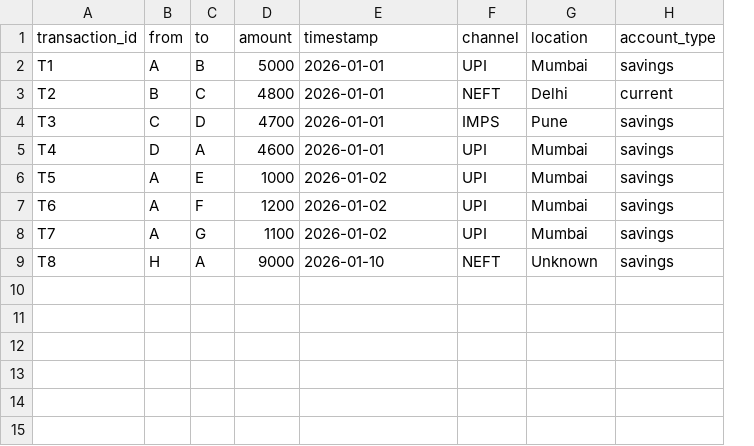
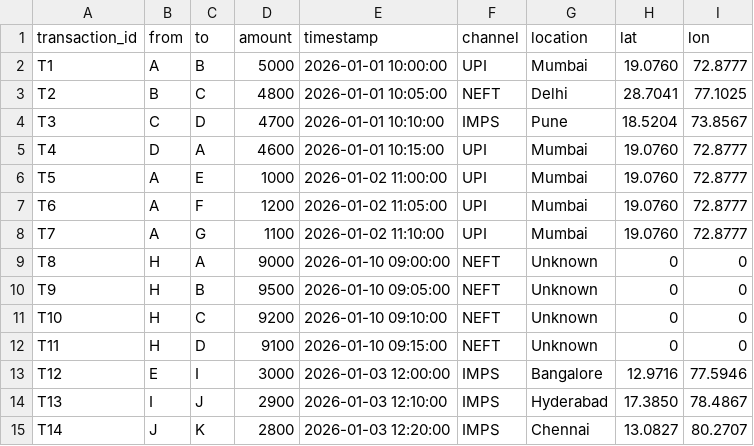
Before and after one commit to acchasujal/MuleShield, a CSV file: data/transactions.csv, drawn as a sheet; removed rows and columns are numbered as before the commit, all else as after; the diff names each change by its address in the sheet, - before the commit and + after, or states it on an @@ line.

Commit message:
explanability and location analysis added

```diff
--- a/data/transactions.csv
+++ b/data/transactions.csv
-column H (account_type), rows 2-9: savings | current | savings | savings | savings | savings | savings | savings
+column H (lat), rows 2-9: 19.0760 | 28.7041 | 18.5204 | 19.0760 | 19.0760 | 19.0760 | 19.0760 | 0
+column I (lon), rows 2-9: 72.8777 | 77.1025 | 73.8567 | 72.8777 | 72.8777 | 72.8777 | 72.8777 | 0
-E2 (timestamp): 2026-01-01
+E2 (timestamp): 2026-01-01 10:00:00
-E3 (timestamp): 2026-01-01
+E3 (timestamp): 2026-01-01 10:05:00
-E4 (timestamp): 2026-01-01
+E4 (timestamp): 2026-01-01 10:10:00
-E5 (timestamp): 2026-01-01
+E5 (timestamp): 2026-01-01 10:15:00
-E6 (timestamp): 2026-01-02
+E6 (timestamp): 2026-01-02 11:00:00
-E7 (timestamp): 2026-01-02
+E7 (timestamp): 2026-01-02 11:05:00
-E8 (timestamp): 2026-01-02
+E8 (timestamp): 2026-01-02 11:10:00
-E9 (timestamp): 2026-01-10
+E9 (timestamp): 2026-01-10 09:00:00
+row 10: T9 | H | B | 9500 | 2026-01-10 09:05:00 | NEFT | Unknown | 0 | 0
+row 11: T10 | H | C | 9200 | 2026-01-10 09:10:00 | NEFT | Unknown | 0 | 0
+row 12: T11 | H | D | 9100 | 2026-01-10 09:15:00 | NEFT | Unknown | 0 | 0
+row 13: T12 | E | I | 3000 | 2026-01-03 12:00:00 | IMPS | Bangalore | 12.9716 | 77.5946
+row 14: T13 | I | J | 2900 | 2026-01-03 12:10:00 | IMPS | Hyderabad | 17.3850 | 78.4867
+row 15: T14 | J | K | 2800 | 2026-01-03 12:20:00 | IMPS | Chennai | 13.0827 | 80.2707
```
Also changed, not shown: 12 other files.
